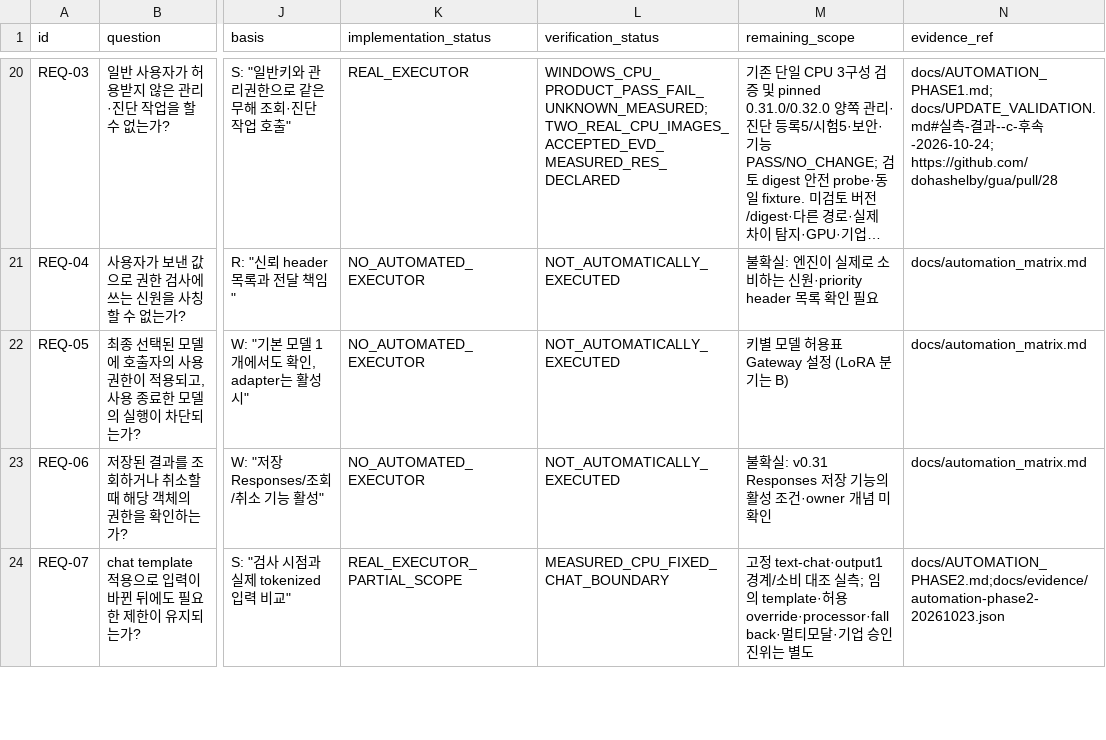
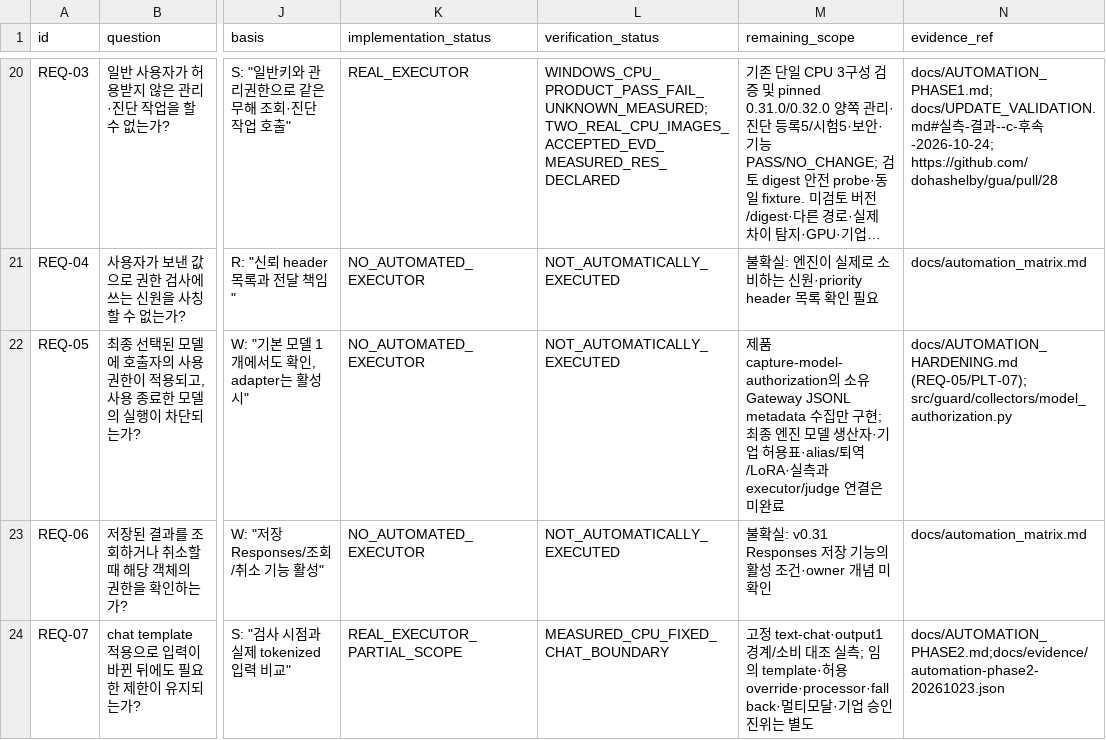
Before and after one commit to dohashelby/byul, a CSV file: update/docs/automation_matrix.csv, drawn as a sheet; only a part is shown, gaps mark what is left out; long unchanged cells end in …; the diff names each change by its address in the sheet, - before the commit and + after, or states it on an @@ line.

Commit message:
feat(update): capture fixed-model authorization metadata

```diff
--- a/update/docs/automation_matrix.csv
+++ b/update/docs/automation_matrix.csv
-M22 (remaining_scope): 키별 모델 허용표 Gateway 설정 (LoRA 분기는 B)
+M22 (remaining_scope): 제품 capture-model-authorization의 소유 Gateway JSONL metadata 수집만 구현; 최종 엔진 모델 생산자·기업 허용표·alias/퇴역/LoRA·실측과 executor/judge 연결은 미완료
-N22 (evidence_ref): docs/automation_matrix.md
+N22 (evidence_ref): docs/AUTOMATION_HARDENING.md (REQ-05/PLT-07); src/guard/collectors/model_authorization.py
```
Also changed, not shown: update/docs/checklist_validation_status.csv, 8 other files.
